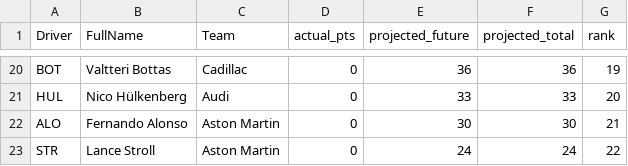
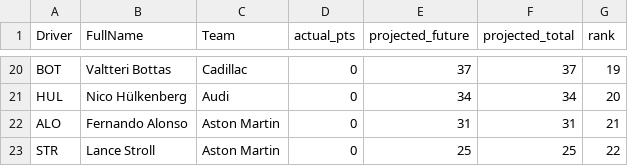
Before and after one commit to SHTG1itch/The-Intricacies-of-Formula-1, a CSV file: data_organized/2026_projected_with_elo.csv, drawn as a sheet; only a part is shown, gaps mark what is left out; the diff covers the shown part only; the diff names each change by its address in the sheet, - before the commit and + after, or states it on an @@ line.

```diff
--- a/data_organized/2026_projected_with_elo.csv
+++ b/data_organized/2026_projected_with_elo.csv
-E20 (projected_future): 36
+E20 (projected_future): 37
-F20 (projected_total): 36
+F20 (projected_total): 37
-E21 (projected_future): 33
+E21 (projected_future): 34
-F21 (projected_total): 33
+F21 (projected_total): 34
-E22 (projected_future): 30
+E22 (projected_future): 31
-F22 (projected_total): 30
+F22 (projected_total): 31
-E23 (projected_future): 24
+E23 (projected_future): 25
-F23 (projected_total): 24
+F23 (projected_total): 25
```
Also changed, not shown: 1 added row, 1 removed row and 29 edited cells elsewhere in this file, data_organized/2026_projected_no_elo.csv, data_organized/2026_projected_standings.csv, 17 other files.
